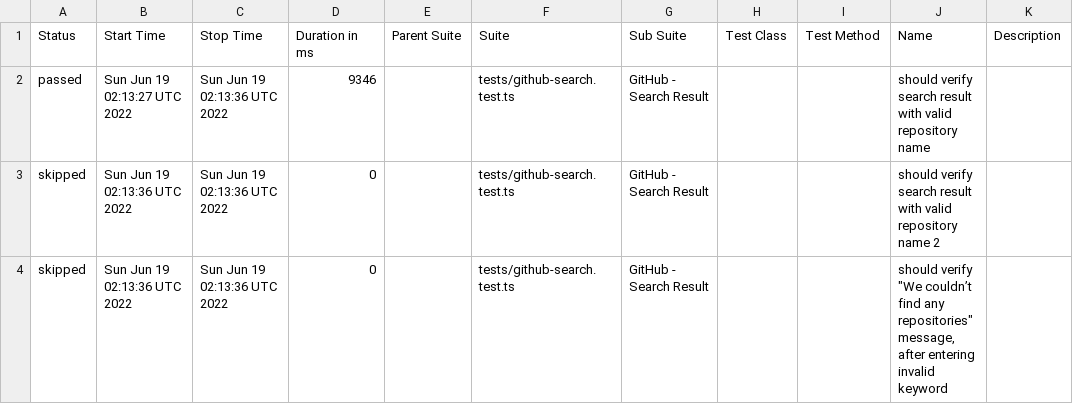
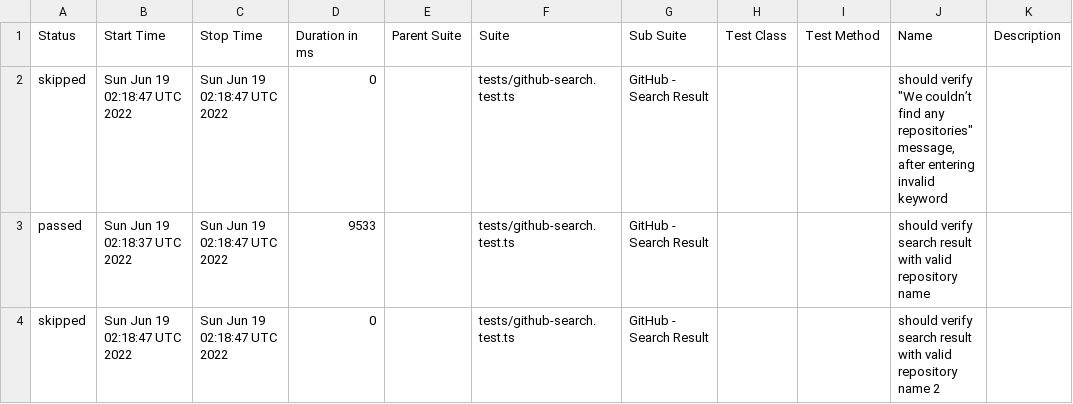
Before and after one commit to anneH/allure-playwright-example, a CSV file: data/suites.csv, drawn as a sheet.

```diff
--- a/data/suites.csv
+++ b/data/suites.csv
@@ -1,4 +1,4 @@
 "Status","Start Time","Stop Time","Duration in ms","Parent Suite","Suite","Sub Suite","Test Class","Test Method","Name","Description"
-"passed","Sun Jun 19 02:13:27 UTC 2022","Sun Jun 19 02:13:36 UTC 2022","9346","","tests/github-search.test.ts","GitHub - Search Result","","","should verify search result with valid repository name",""
-"skipped","Sun Jun 19 02:13:36 UTC 2022","Sun Jun 19 02:13:36 UTC 2022","0","","tests/github-search.test.ts","GitHub - Search Result","","","should verify search result with valid repository name 2",""
-"skipped","Sun Jun 19 02:13:36 UTC 2022","Sun Jun 19 02:13:36 UTC 2022","0","","tests/github-search.test.ts","GitHub - Search Result","","","should verify ""We couldn’t find any repositories"" message, after entering invalid keyword",""
+"skipped","Sun Jun 19 02:18:47 UTC 2022","Sun Jun 19 02:18:47 UTC 2022","0","","tests/github-search.test.ts","GitHub - Search Result","","","should verify ""We couldn’t find any repositories"" message, after entering invalid keyword",""
+"passed","Sun Jun 19 02:18:37 UTC 2022","Sun Jun 19 02:18:47 UTC 2022","9533","","tests/github-search.test.ts","GitHub - Search Result","","","should verify search result with valid repository name",""
+"skipped","Sun Jun 19 02:18:47 UTC 2022","Sun Jun 19 02:18:47 UTC 2022","0","","tests/github-search.test.ts","GitHub - Search Result","","","should verify search result with valid repository name 2",""
```
Also changed, not shown: 17 other files.
